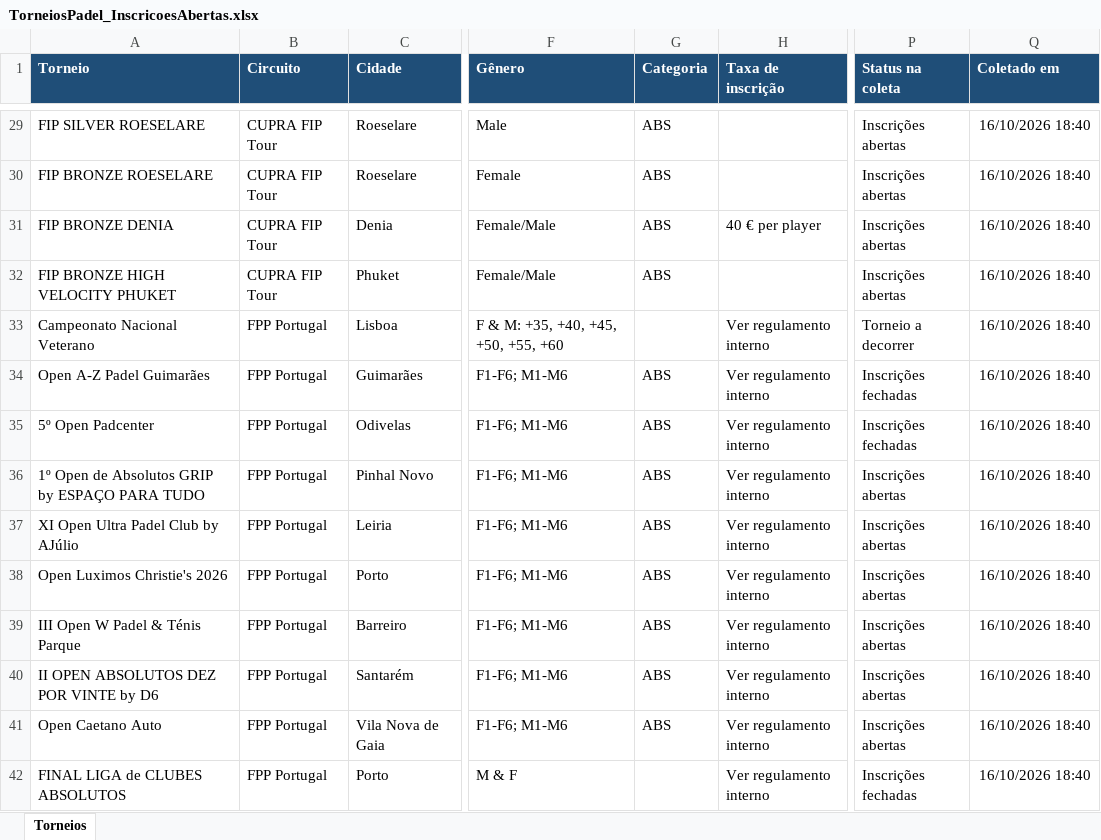
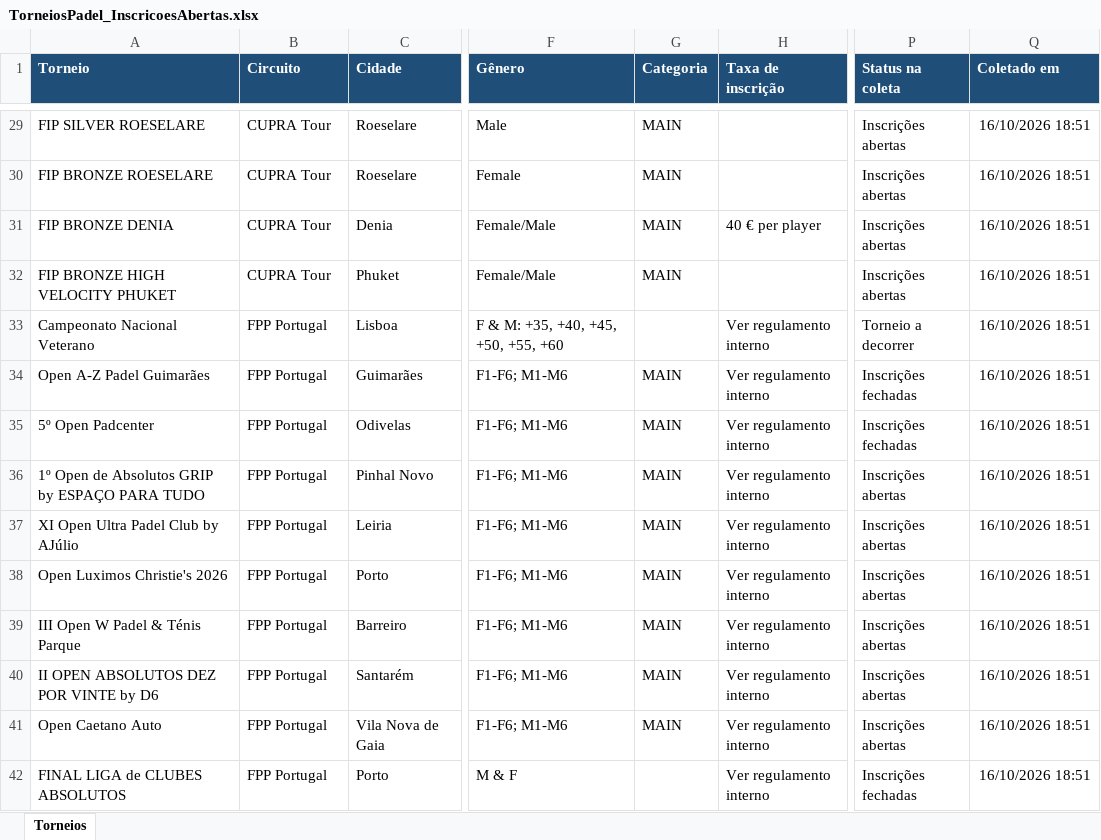
Before and after one commit to marceloribeiro1711/PSC_PRO, an Excel workbook: TorneiosPadel_InscricoesAbertas.xlsx, sheet Torneios, drawn as a sheet; only a part is shown, gaps mark what is left out; values as stored, in another font and other column widths than the file's, no borders; the diff covers the shown part only; the diff names each change by its address in the sheet, - before the commit and + after, or states it on an @@ line.

```diff
--- a/TorneiosPadel_InscricoesAbertas.xlsx (sheet Torneios)
+++ b/TorneiosPadel_InscricoesAbertas.xlsx (sheet Torneios)
-B29:B32 (Circuito): CUPRA FIP Tour
+B29:B32 (Circuito): CUPRA Tour
-G29:G32 (Categoria): ABS
+G29:G32 (Categoria): MAIN
-Q29:Q42 (Coletado em): 16/10/2026 18:40
+Q29:Q42 (Coletado em): 16/10/2026 18:51
-G34:G41 (Categoria): ABS
+G34:G41 (Categoria): MAIN
```
Also changed, not shown: 2 added rows, 2 removed rows and 75 edited cells elsewhere in this sheet, 2 other files.
